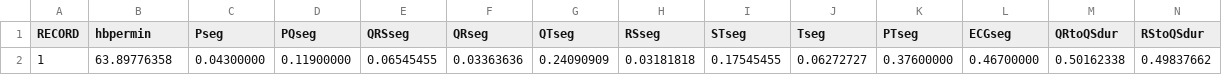
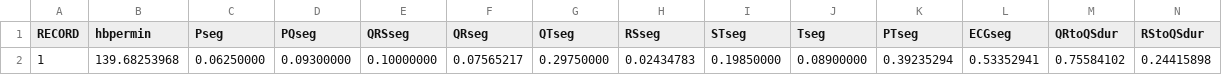
Before and after one commit to muntasir6/raspi-files, a CSV file: Random_forest/ecg_features_output.csv, drawn as a sheet; only a part is shown; removed rows and columns are numbered as before the commit, all else as after; rows hold the shown columns only; the diff names each change by its address in the sheet, - before the commit and + after, or states it on an @@ line.

Commit message:
troubleshooting

```diff
--- a/Random_forest/ecg_features_output.csv
+++ b/Random_forest/ecg_features_output.csv
-row 2: 1 | 63.89776358 | 0.04300000 | 0.11900000 | 0.06545455 | 0.03363636 | 0.24090909 | 0.03181818 | 0.17545455 | 0.06272727 | 0.37600000 | 0.46700000 | 0.50162338 | 0.49837662
+row 2: 1 | 139.68253968 | 0.06250000 | 0.09300000 | 0.10000000 | 0.07565217 | 0.29750000 | 0.02434783 | 0.19850000 | 0.08900000 | 0.39235294 | 0.53352941 | 0.75584102 | 0.24415898
```
